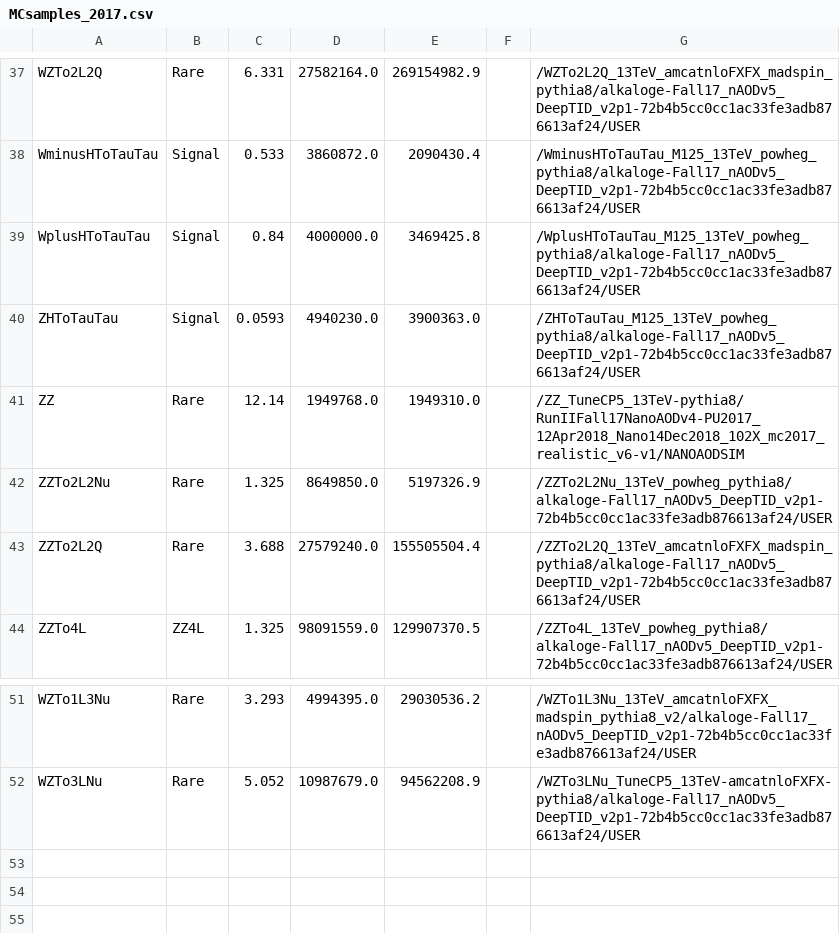
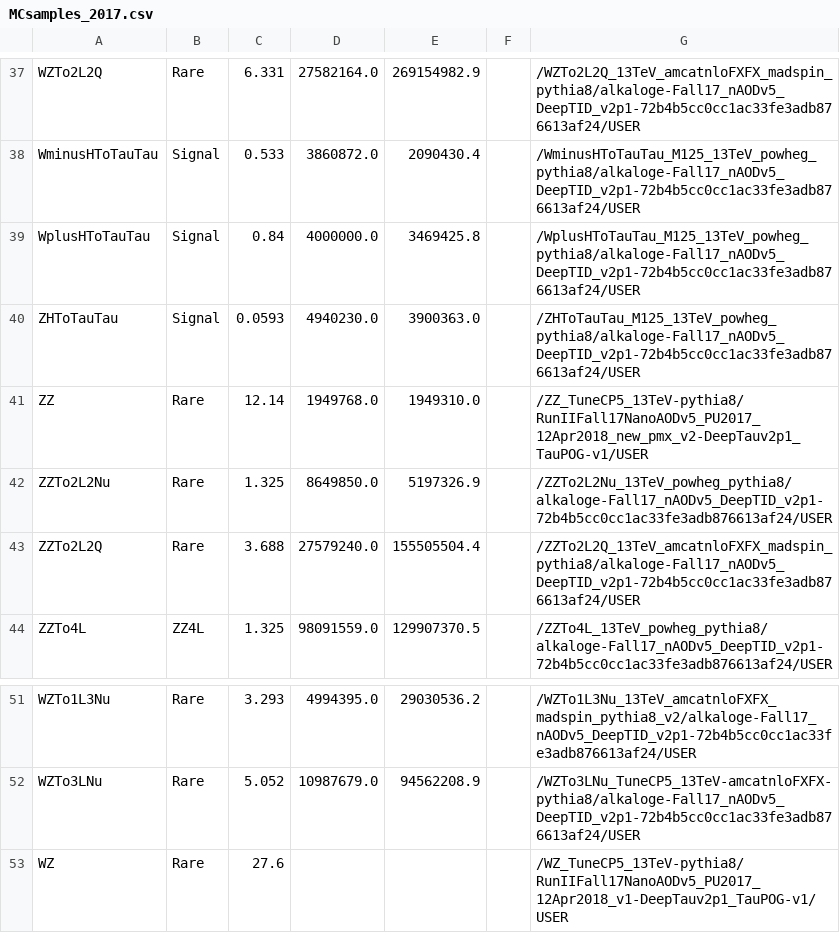
Before and after one commit to princeton-cms-run2/ZH_Run2, a CSV file: pileup/MCsamples_2017.csv, drawn as a sheet; only a part is shown, gaps mark what is left out.

Commit message:
fix ZZ samples

```diff
--- a/pileup/MCsamples_2017.csv
+++ b/pileup/MCsamples_2017.csv
@@ -40,3 +40,3 @@ WplusHToTauTau, Signal, 0.84, 4000000.0, 3469425.8, ,/WplusHToTauTau_M125_13TeV_
 ZHToTauTau, Signal, 0.0593, 4940230.0, 3900363.0, ,/ZHToTauTau_M125_13TeV_powheg_pythia8/alkaloge-Fall17_nAODv5_DeepTID_v2p1-72b4b5cc0cc1ac33fe3adb876613af24/USER
-ZZ, Rare, 12.14, 1949768.0, 1949310.0, ,/ZZ_TuneCP5_13TeV-pythia8/RunIIFall17NanoAODv4-PU2017_12Apr2018_Nano14Dec2018_102X_mc2017_realistic_v6-v1/NANOAODSIM
+ZZ, Rare, 12.14, 1949768.0, 1949310.0, ,/ZZ_TuneCP5_13TeV-pythia8/RunIIFall17NanoAODv5_PU2017_12Apr2018_new_pmx_v2-DeepTauv2p1_TauPOG-v1/USER
 ZZTo2L2Nu, Rare, 1.325, 8649850.0, 5197326.9, ,/ZZTo2L2Nu_13TeV_powheg_pythia8/alkaloge-Fall17_nAODv5_DeepTID_v2p1-72b4b5cc0cc1ac33fe3adb876613af24/USER
@@ -52 +52,2 @@ WZTo1L3Nu,Rare,3.293,4994395.0,29030536.2,,/WZTo1L3Nu_13TeV_amcatnloFXFX_madspin
 WZTo3LNu,Rare,5.052,10987679.0,94562208.9,,/WZTo3LNu_TuneCP5_13TeV-amcatnloFXFX-pythia8/alkaloge-Fall17_nAODv5_DeepTID_v2p1-72b4b5cc0cc1ac33fe3adb876613af24/USER
+WZ,Rare,27.6,,,,/WZ_TuneCP5_13TeV-pythia8/RunIIFall17NanoAODv5_PU2017_12Apr2018_v1-DeepTauv2p1_TauPOG-v1/USER
```
